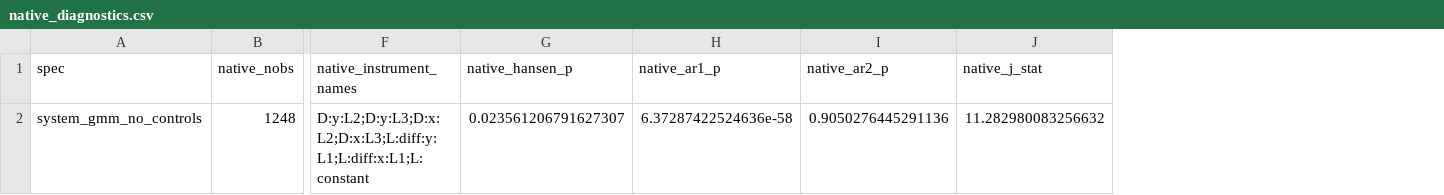
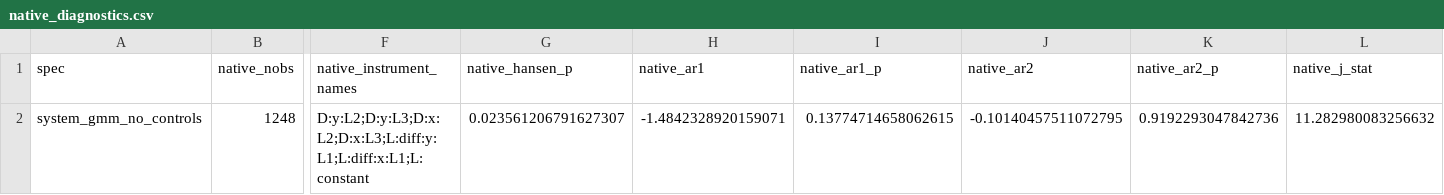
Before and after one commit to Akanom/systemgmmkit, a CSV file: artifacts/parity/xtabond2/specs/system_gmm_no_controls/native_diagnostics.csv, drawn as a sheet; only a part is shown, gaps mark what is left out; addresses are those after the commit; the diff names each change by its address in the sheet, - before the commit and + after, or states it on an @@ line.

```diff
--- a/artifacts/parity/xtabond2/specs/system_gmm_no_controls/native_diagnostics.csv
+++ b/artifacts/parity/xtabond2/specs/system_gmm_no_controls/native_diagnostics.csv
+column H (native_ar1), row 2: -1.4842328920159071
+column J (native_ar2), row 2: -0.10140457511072795
-I2 (native_ar1_p): 6.37287422524636e-58
+I2 (native_ar1_p): 0.13774714658062615
-K2 (native_ar2_p): 0.9050276445291136
+K2 (native_ar2_p): 0.9192293047842736
```
Also changed, not shown: artifacts/parity/strict_parity_results.csv, artifacts/parity/xtabond2/ar_diagnostics_comparison.csv, 21 other files.
